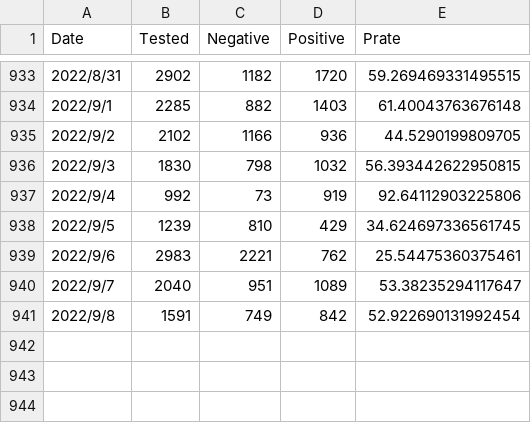
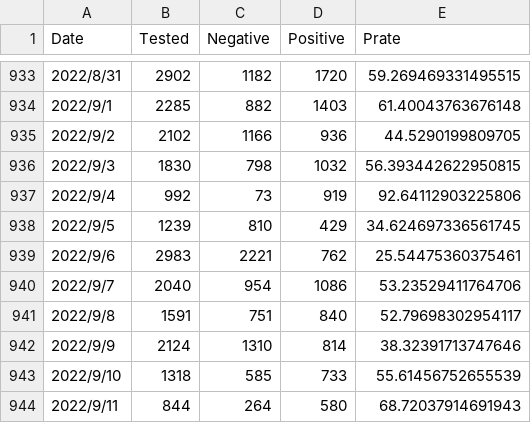
Before and after one commit to u-10bei/covid-19_JPdata, a CSV file: data/COVID-19_KTQ.csv, drawn as a sheet; only a part is shown, gaps mark what is left out.

```diff
--- a/data/COVID-19_KTQ.csv
+++ b/data/COVID-19_KTQ.csv
@@ -939,3 +939,6 @@ Date,Tested,Negative,Positive,Prate
 2022/9/6,2983,2221,762,25.54475360375461
-2022/9/7,2040,951,1089,53.38235294117647
-2022/9/8,1591,749,842,52.922690131992454
+2022/9/7,2040,954,1086,53.23529411764706
+2022/9/8,1591,751,840,52.79698302954117
+2022/9/9,2124,1310,814,38.32391713747646
+2022/9/10,1318,585,733,55.61456752655539
+2022/9/11,844,264,580,68.72037914691943
```
Also changed, not shown: data/COVID-19_JP.csv, 1 other file.
